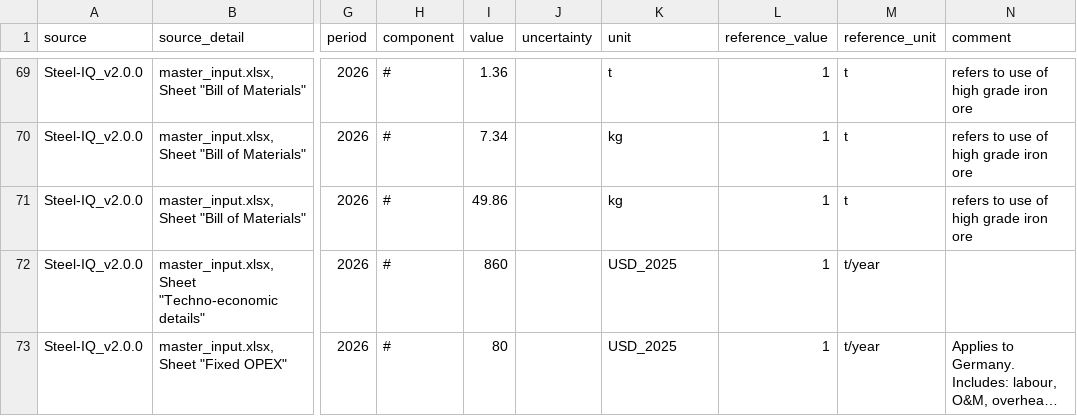
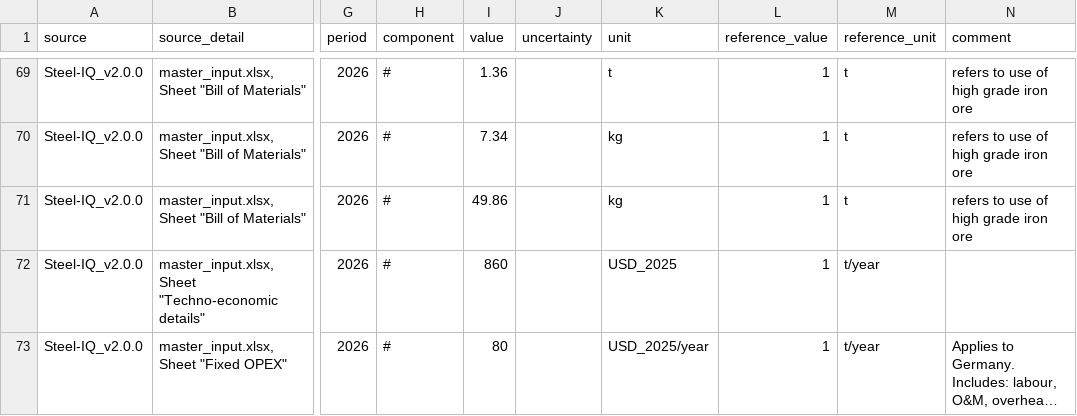
Before and after one commit to Philipp161198/posted, a CSV file: posted/database/tedfs/Tech/Direct Reduction of Iron.csv, drawn as a sheet; only a part is shown, gaps mark what is left out; long unchanged cells end in …; the diff names each change by its address in the sheet, - before the commit and + after, or states it on an @@ line.

Commit message:
Fixed a dimensionality mistake in the OPEX fixed part of the Steel-IQ data

```diff
--- a/posted/database/tedfs/Tech/Direct Reduction of Iron.csv
+++ b/posted/database/tedfs/Tech/Direct Reduction of Iron.csv
-K73 (unit): USD_2025
+K73 (unit): USD_2025/year
```
